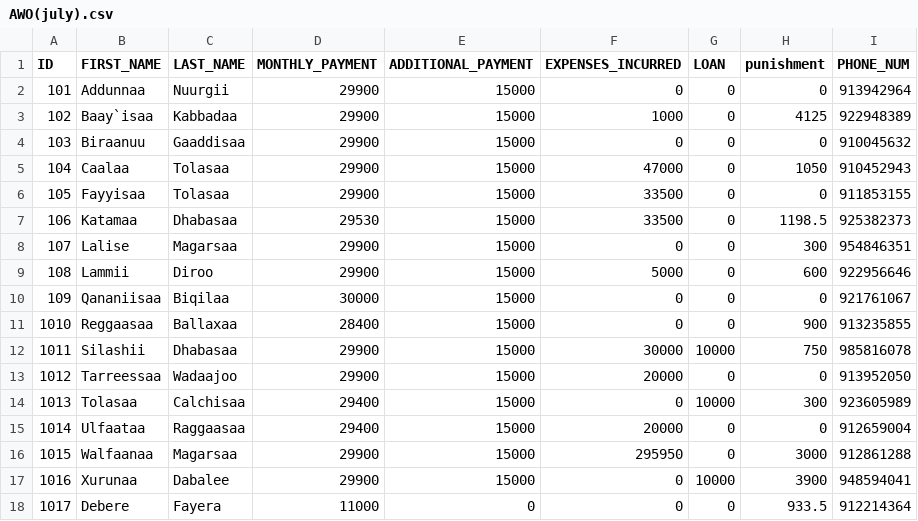
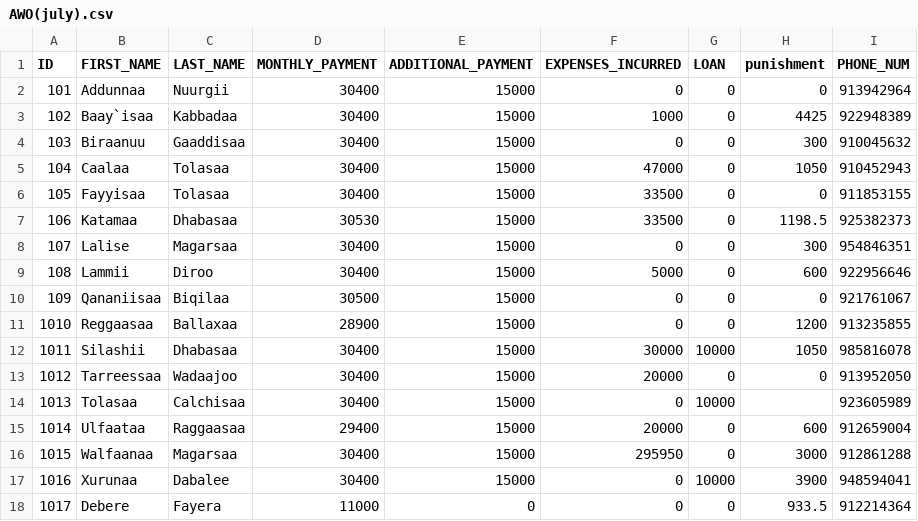
Before and after one commit to Walfaanaa/Afoosha_Walgargaarsa_Odaa, a CSV file: AWO(july).csv, drawn as a sheet.

Commit message:
Add files via upload

```diff
--- a/AWO(july).csv
+++ b/AWO(july).csv
@@ -1,18 +1,18 @@
 ID,FIRST_NAME,LAST_NAME,MONTHLY_PAYMENT,ADDITIONAL_PAYMENT,EXPENSES_INCURRED,LOAN,punishment,PHONE_NUM
-101,Addunnaa,Nuurgii,29900,15000,0,0,0,913942964
-102,Baay`isaa,Kabbadaa,29900,15000,1000,0,4125,922948389
-103,Biraanuu,Gaaddisaa,29900,15000,0,0,0,910045632
-104,Caalaa,Tolasaa,29900,15000,47000,0,1050,910452943
-105,Fayyisaa,Tolasaa,29900,15000,33500,0,0,911853155
-106,Katamaa,Dhabasaa,29530,15000,33500,0,1198.5,925382373
-107,Lalise,Magarsaa,29900,15000,0,0,300,954846351
-108,Lammii,Diroo,29900,15000,5000,0,600,922956646
-109,Qananiisaa,Biqilaa,30000,15000,0,0,0,921761067
-1010,Reggaasaa,Ballaxaa,28400,15000,0,0,900,913235855
-1011,Silashii,Dhabasaa,29900,15000,30000,10000,750,985816078
-1012,Tarreessaa,Wadaajoo,29900,15000,20000,0,0,913952050
-1013,Tolasaa,Calchisaa,29400,15000,0,10000,300,923605989
-1014,Ulfaataa,Raggaasaa,29400,15000,20000,0,0,912659004
-1015,Walfaanaa,Magarsaa,29900,15000,295950,0,3000,912861288
-1016,Xurunaa,Dabalee,29900,15000,0,10000,3900,948594041
+101,Addunnaa,Nuurgii,30400,15000,0,0,0,913942964
+102,Baay`isaa,Kabbadaa,30400,15000,1000,0,4425,922948389
+103,Biraanuu,Gaaddisaa,30400,15000,0,0,300,910045632
+104,Caalaa,Tolasaa,30400,15000,47000,0,1050,910452943
+105,Fayyisaa,Tolasaa,30400,15000,33500,0,0,911853155
+106,Katamaa,Dhabasaa,30530,15000,33500,0,1198.5,925382373
+107,Lalise,Magarsaa,30400,15000,0,0,300,954846351
+108,Lammii,Diroo,30400,15000,5000,0,600,922956646
+109,Qananiisaa,Biqilaa,30500,15000,0,0,0,921761067
+1010,Reggaasaa,Ballaxaa,28900,15000,0,0,1200,913235855
+1011,Silashii,Dhabasaa,30400,15000,30000,10000,1050,985816078
+1012,Tarreessaa,Wadaajoo,30400,15000,20000,0,0,913952050
+1013,Tolasaa,Calchisaa,30400,15000,0,10000,,923605989
+1014,Ulfaataa,Raggaasaa,29400,15000,20000,0,600,912659004
+1015,Walfaanaa,Magarsaa,30400,15000,295950,0,3000,912861288
+1016,Xurunaa,Dabalee,30400,15000,0,10000,3900,948594041
 1017,Debere,Fayera,11000,0,0,0,933.5,912214364
```
